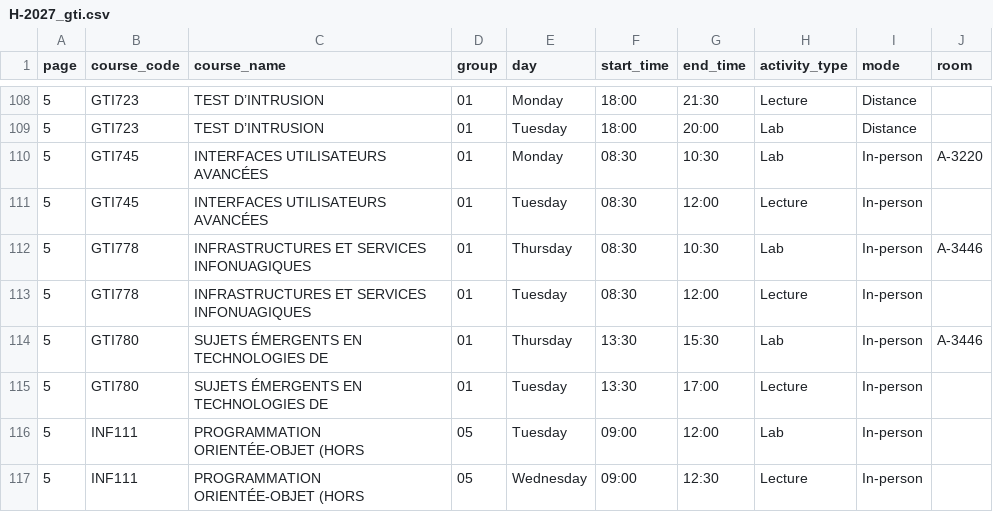
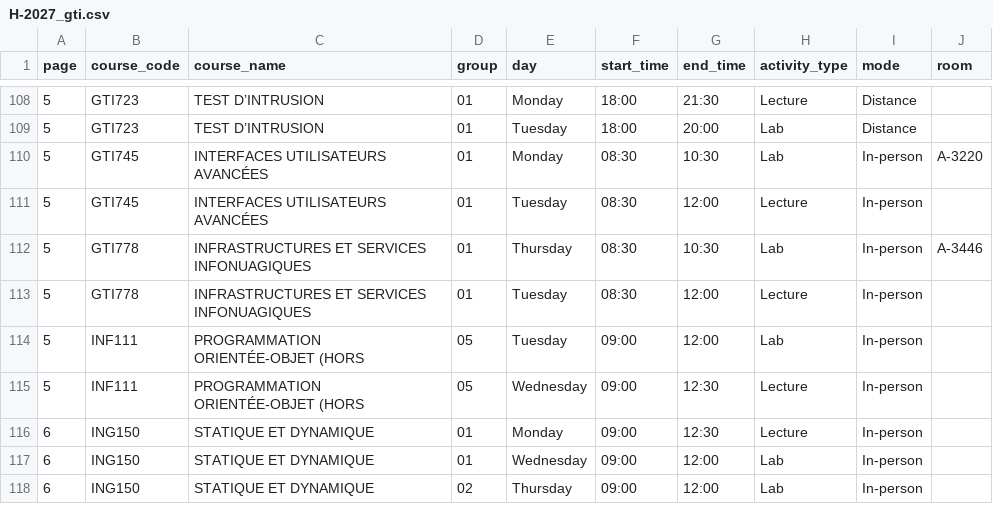
Before and after one commit to olivier0922/schedule-generator-ETS, a CSV file: data/H-2027_gti.csv, drawn as a sheet; only a part is shown, gaps mark what is left out; the shorter side is filled out with more unchanged rows.

```diff
--- a/data/H-2027_gti.csv
+++ b/data/H-2027_gti.csv
@@ -113,4 +113,2 @@
 5,GTI778,INFRASTRUCTURES ET SERVICES INFONUAGIQUES,01,Tuesday,08:30,12:00,Lecture,In-person,
-5,GTI780,SUJETS ÉMERGENTS EN TECHNOLOGIES DE,01,Thursday,13:30,15:30,Lab,In-person,A-3446
-5,GTI780,SUJETS ÉMERGENTS EN TECHNOLOGIES DE,01,Tuesday,13:30,17:00,Lecture,In-person,
 5,INF111,PROGRAMMATION ORIENTÉE-OBJET (HORS,05,Tuesday,09:00,12:00,Lab,In-person,
```
Also changed, not shown: data/H-2027_ctn.csv, data/H-2027_log.csv, 2 other files.
